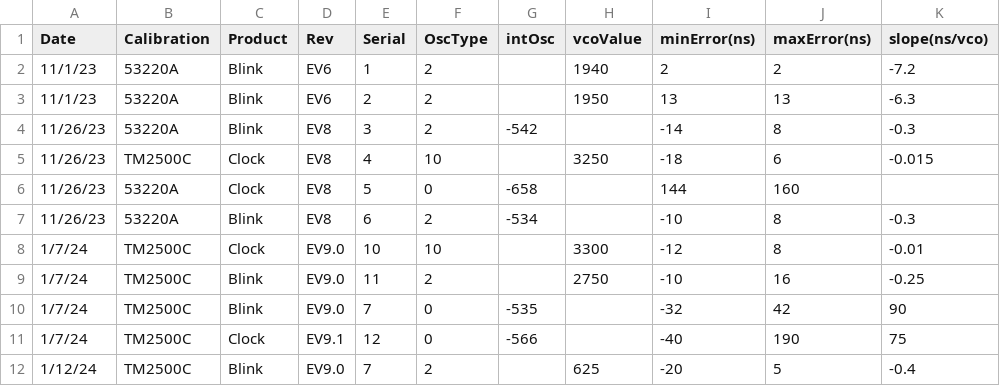
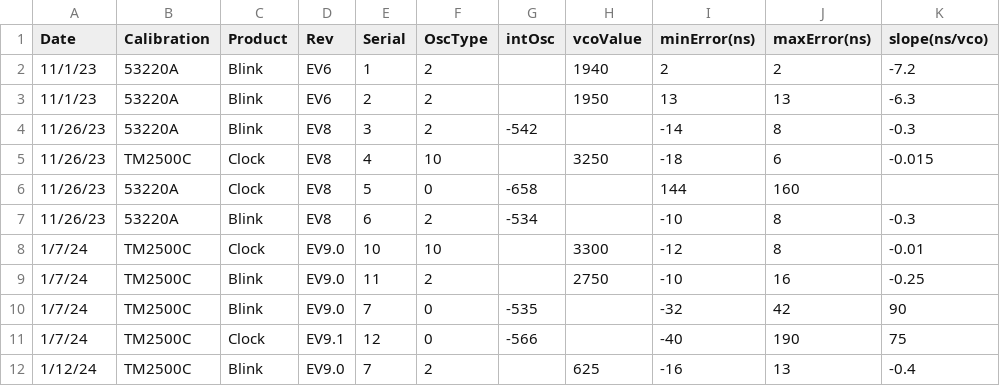
Before and after one commit to fluffy/blinky, a CSV file: calibration.csv, drawn as a sheet.

```diff
--- a/calibration.csv
+++ b/calibration.csv
@@ -11,2 +11,2 @@
 1/7/24,TM2500C,Clock,EV9.1,12,0,-566, ,-40,190,75
-1/12/24,TM2500C,Blink,EV9.0,7,2, ,625,-20,5,-0.4
+1/12/24,TM2500C,Blink,EV9.0,7,2, ,625,-16,13,-0.4
```
Also changed, not shown: 1 other file.
